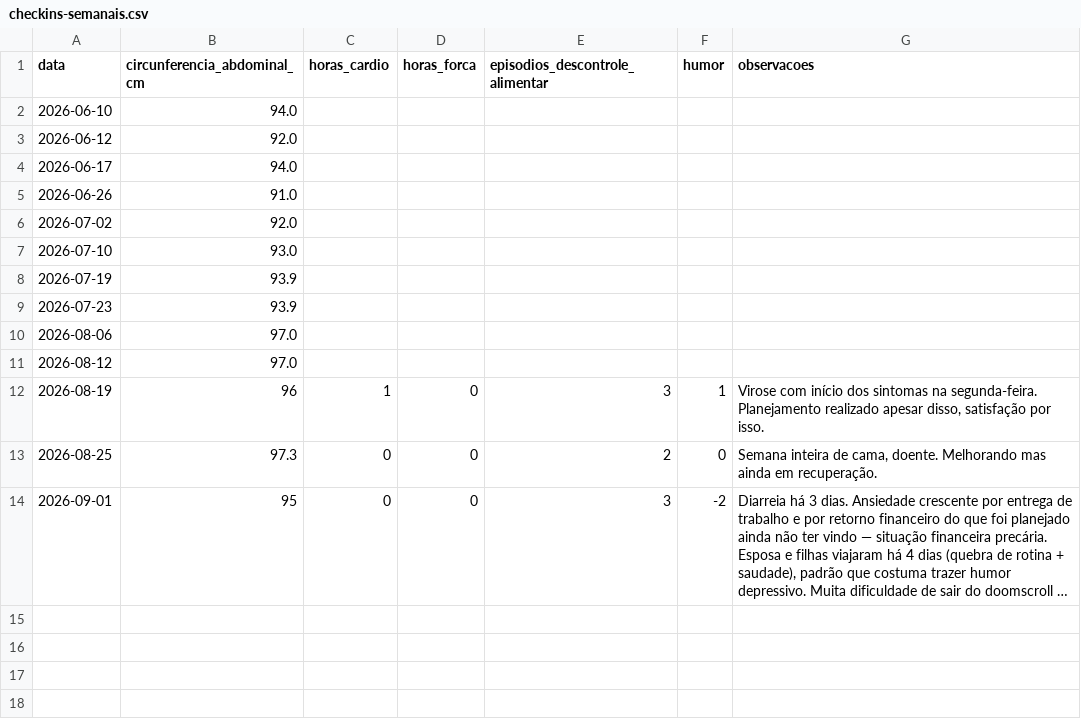
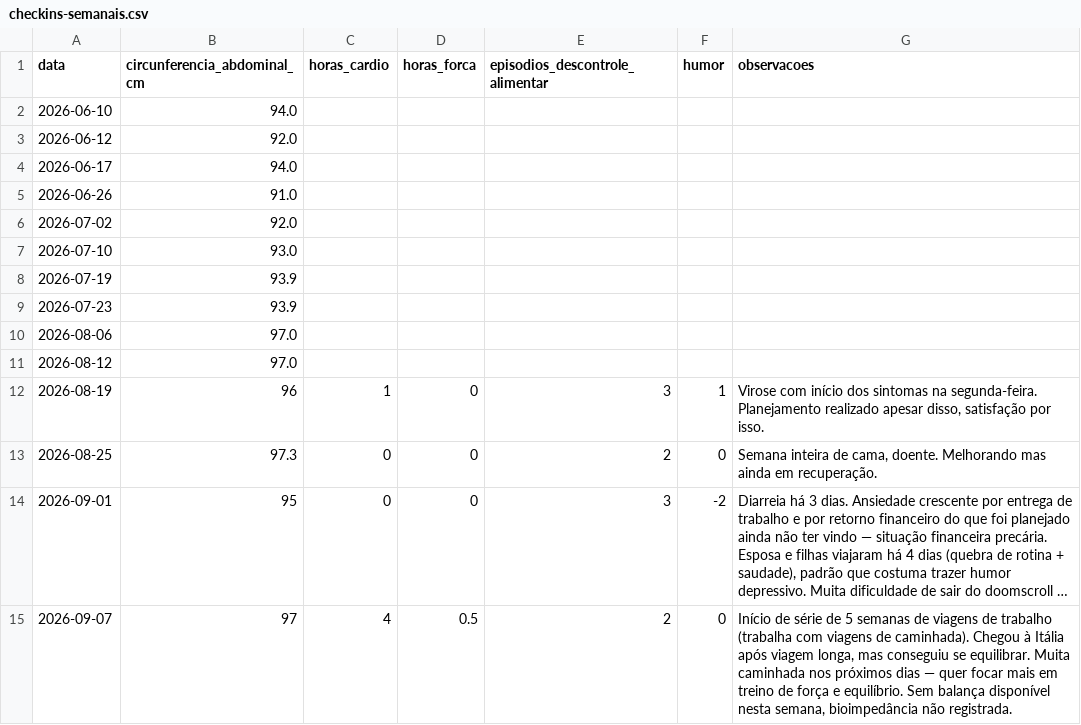
Before and after one commit to felipedpaiva-oss/Agenteautocuidadopublico, a CSV file: data/checkins-semanais.csv, drawn as a sheet; long unchanged cells end in …; the diff names each change by its address in the sheet, - before the commit and + after, or states it on an @@ line.

```diff
--- a/data/checkins-semanais.csv
+++ b/data/checkins-semanais.csv
+row 15: 2026-09-07 | 97 | 4 | 0.5 | 2 | 0 | Início de série de 5 semanas de viagens de trabalho (trabalha com viagens de caminhada). Chegou à Itália após viagem longa, mas conseguiu se equilibrar. Muita caminhada nos próximos dias — quer focar mais em treino de força e equilíbrio. Sem balança disponível nesta semana, bioimpedância não registrada.
```
Also changed, not shown: 1 other file.
